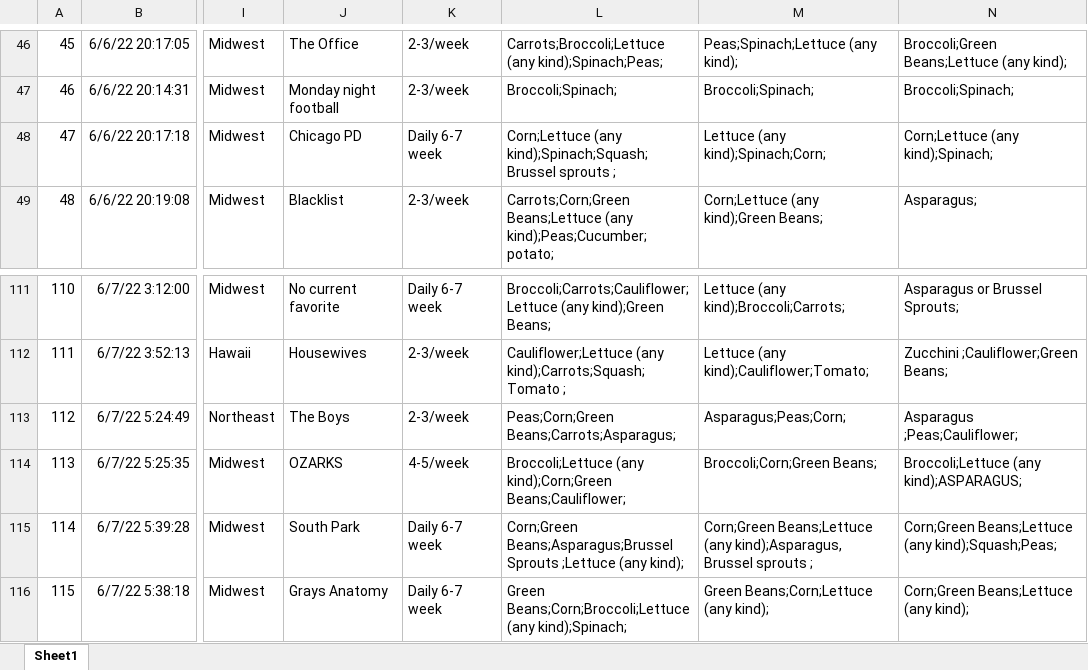
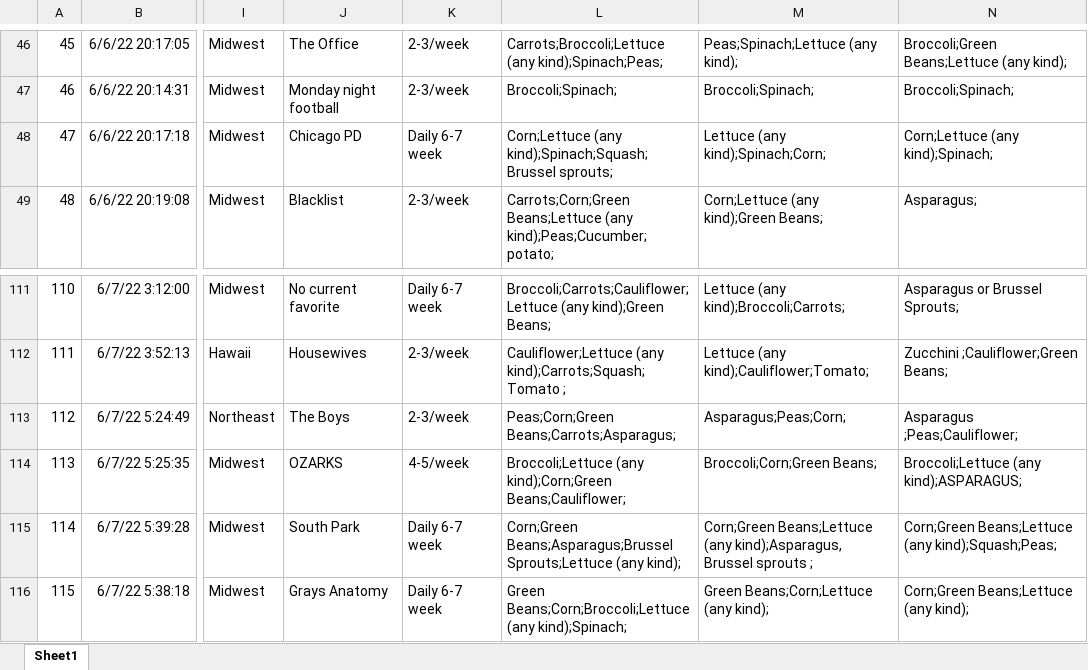
Before and after one commit to PamFernandez/veggie-tales, an Excel workbook: Resources/survey_results_1.xlsx, sheet Sheet1, drawn as a sheet; only a part is shown, gaps mark what is left out; values as stored, in another font and other column widths than the file's, no borders; table styles not drawn; the diff names each change by its address in the sheet, - before the commit and + after, or states it on an @@ line.

Commit message:
data cleaing, round 2

```diff
--- a/Resources/survey_results_1.xlsx (sheet Sheet1)
+++ b/Resources/survey_results_1.xlsx (sheet Sheet1)
-L48: …(any kind);Spinach;Squash;Brussel sprouts ;
+L48: …(any kind);Spinach;Squash;Brussel sprouts;
-L115: Corn;Green Beans;Asparagus;Brussel Sprouts ;Lettuce (any kind);
+L115: Corn;Green Beans;Asparagus;Brussel Sprouts;Lettuce (any kind);
```
Also changed, not shown: 1 other file.
